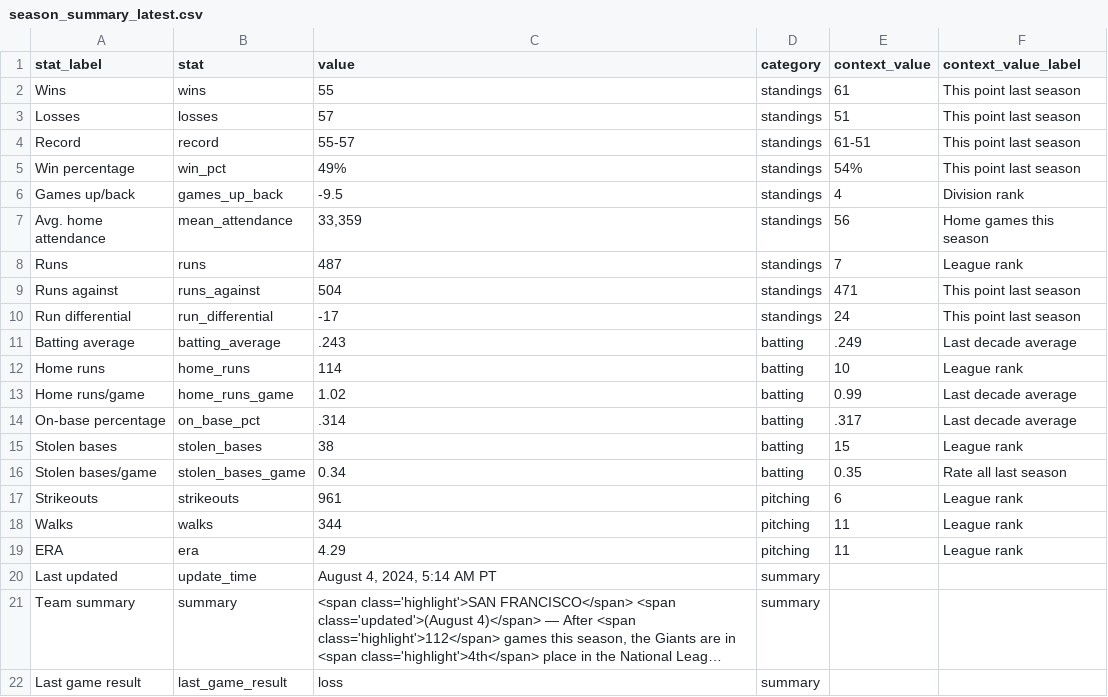
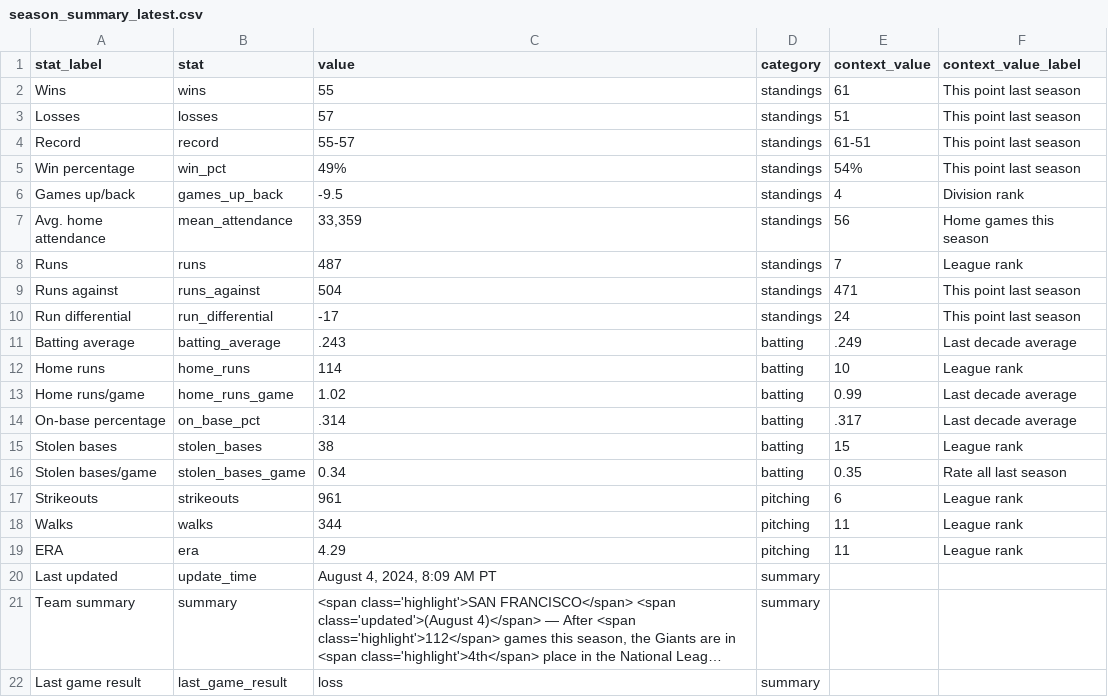
Before and after one commit to wilkens/giants, a CSV file: data/standings/season_summary_latest.csv, drawn as a sheet; long unchanged cells end in …; the diff names each change by its address in the sheet, - before the commit and + after, or states it on an @@ line.

Commit message:
Automated update of Giants data, visuals

```diff
--- a/data/standings/season_summary_latest.csv
+++ b/data/standings/season_summary_latest.csv
-C20 (value): August 4, 2024, 5:14 AM PT
+C20 (value): August 4, 2024, 8:09 AM PT
```
Also changed, not shown: 2 other files.
